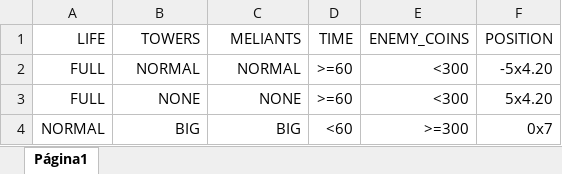
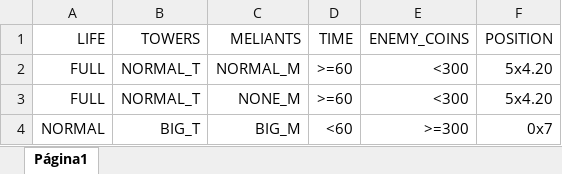
Before and after one commit to MatheusMoura17/kill-the-president, an Excel workbook: Assets/IA/towerSpawnerData.xlsx, sheet Página1, drawn as a sheet; values as stored, in another font and other column widths than the file's, no borders; the diff names each change by its address in the sheet, - before the commit and + after, or states it on an @@ line.

```diff
--- a/Assets/IA/towerSpawnerData.xlsx (sheet Página1)
+++ b/Assets/IA/towerSpawnerData.xlsx (sheet Página1)
-B2 (TOWERS): NORMAL
+B2 (TOWERS): NORMAL_T
-C2 (MELIANTS): NORMAL
+C2 (MELIANTS): NORMAL_M
-F2 (POSITION): -5x4.20
+F2 (POSITION): 5x4.20
-B3 (TOWERS): NONE
+B3 (TOWERS): NORMAL_T
-C3 (MELIANTS): NONE
+C3 (MELIANTS): NONE_M
-B4 (TOWERS): BIG
+B4 (TOWERS): BIG_T
-C4 (MELIANTS): BIG
+C4 (MELIANTS): BIG_M
```
Also changed, not shown: 4 other files.
